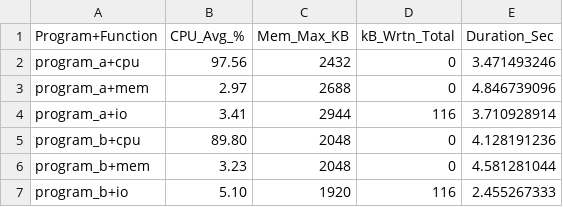
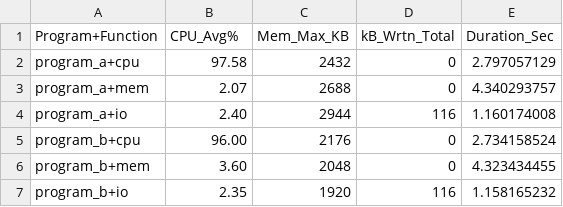
Before and after one commit to agithe25059/GRS_Assignments, a CSV file: GRS_PA01/MT25059_Part_C_CSV.csv, drawn as a sheet.

```diff
--- a/GRS_PA01/MT25059_Part_C_CSV.csv
+++ b/GRS_PA01/MT25059_Part_C_CSV.csv
@@ -1,7 +1,7 @@
-Program+Function,CPU_Avg_%,Mem_Max_KB,kB_Wrtn_Total,Duration_Sec
-program_a+cpu,97.56,2432,0,3.471493246
-program_a+mem,2.97,2688,0,4.846739096
-program_a+io,3.41,2944,116,3.710928914
-program_b+cpu,89.80,2048,0,4.128191236
-program_b+mem,3.23,2048,0,4.581281044
-program_b+io,5.10,1920,116,2.455267333
+Program+Function,CPU_Avg%,Mem_Max_KB,kB_Wrtn_Total,Duration_Sec
+program_a+cpu,97.58,2432,0,2.797057129
+program_a+mem,2.07,2688,0,4.340293757
+program_a+io,2.40,2944,116,1.160174008
+program_b+cpu,96.00,2176,0,2.734158524
+program_b+mem,3.60,2048,0,4.323434455
+program_b+io,2.35,1920,116,1.158165232
```
Also changed, not shown: GRS_PA01/MT25059_Part_D_CSV.csv, 6 other files.
